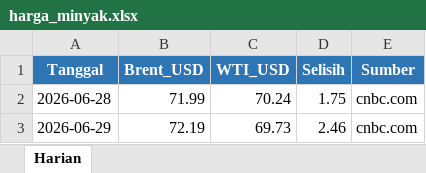
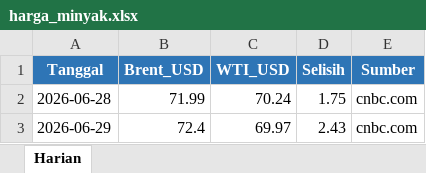
Before and after one commit to adiorany3/sembako-dashboard, an Excel workbook: data/harga_minyak.xlsx, sheet Harian, drawn as a sheet; values as stored, in another font and other column widths than the file's, no borders; the diff names each change by its address in the sheet, - before the commit and + after, or states it on an @@ line.

```diff
--- a/data/harga_minyak.xlsx (sheet Harian)
+++ b/data/harga_minyak.xlsx (sheet Harian)
-B3 (Brent_USD): 72.19
+B3 (Brent_USD): 72.4
-C3 (WTI_USD): 69.73
+C3 (WTI_USD): 69.97
-D3 (Selisih): 2.46
+D3 (Selisih): 2.43
```
Also changed, not shown: data/bi_rate_inflasi.xlsx, data/harga_peternakan_lengkap.xlsx, 10 other files.
